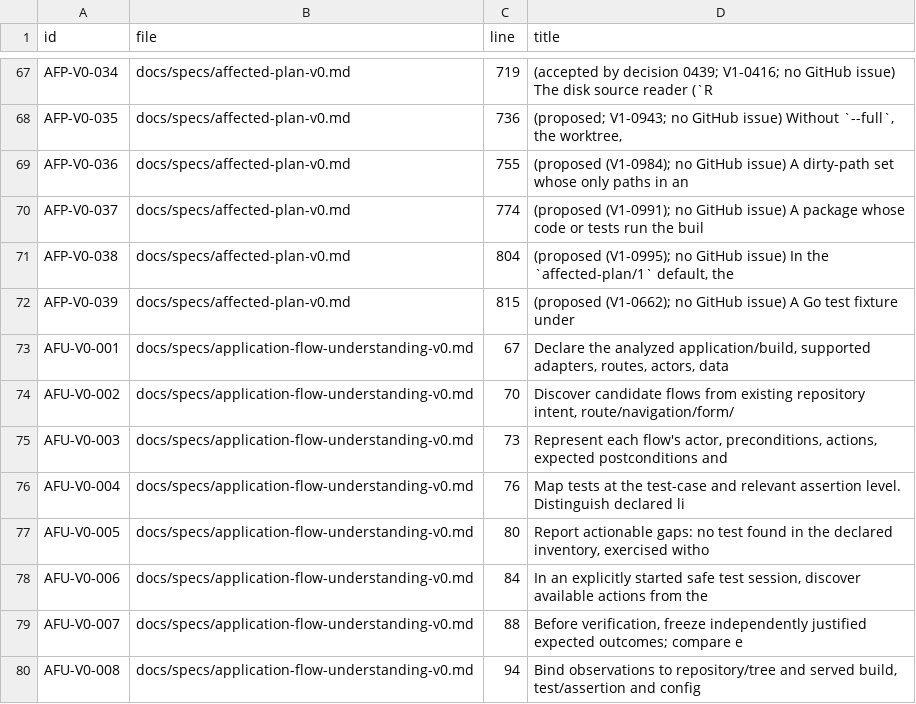
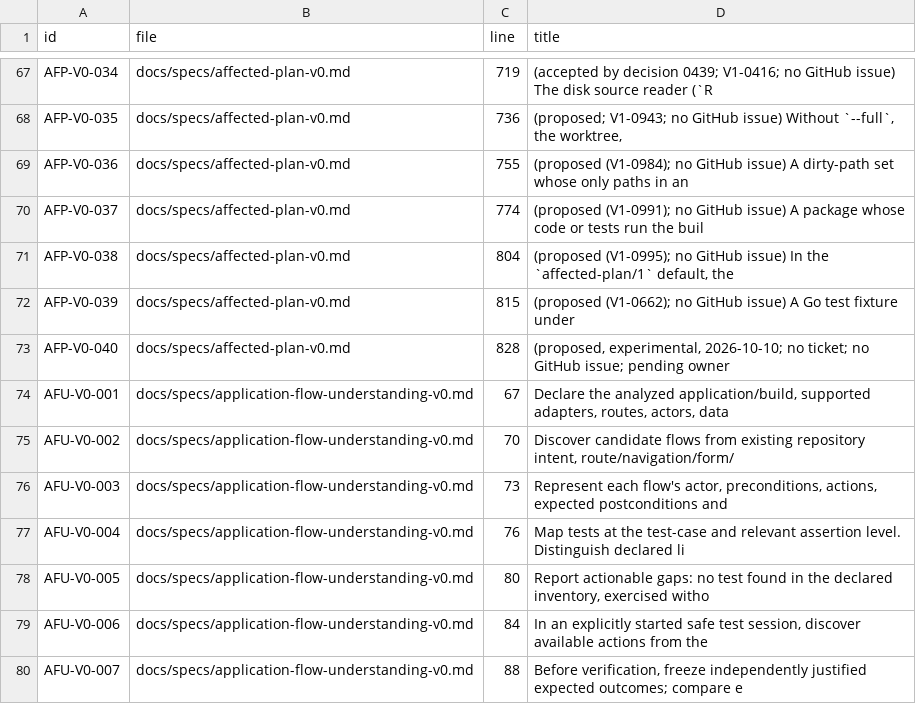
Before and after one commit to beamfall/corvint, a TSV file: docs/specs/REQUIREMENTS.tsv, drawn as a sheet; only a part is shown, gaps mark what is left out; the shorter side is filled out with more unchanged rows; the diff names each change by its address in the sheet, - before the commit and + after, or states it on an @@ line.

Commit message:
ci: advisory drift report for the shard cost table (AFP-V0-040)
Each full go-product-shard now keeps its `go test -json` stream (tee, with
go test's own PIPESTATUS deciding the step) and uploads it as a 3-day
ci-shard-costs-<n> artifact once its tests pass. A new non-required job,
ci-shard-cost-drift, abstains in the job summary unless every shard
succeeded and all outcome artifacts are present, then runs
`tools/ci-shard-costs check --advisory`, which appends a Markdown table to
the summary, emits at most ten ::warning:: annotations and exits 0 on
findings. A finding is material at 10% of the ideal shard; a material
drift is reported even within the factor-2 ratio. No status is posted, the
table is never rewritten, and shard membership and placement are
unchanged.

Spec: AFP-V0-040 proposed, experimental, pending owner acceptance.
Build log: docs/build-log/2026-10-10-ci-shard-drift-detection.md.

```diff
--- a/docs/specs/REQUIREMENTS.tsv
+++ b/docs/specs/REQUIREMENTS.tsv
+row 73: AFP-V0-040 | docs/specs/affected-plan-v0.md | 828 | (proposed, experimental, 2026-10-10; no ticket; no GitHub issue; pending owner
```
Also changed, not shown: 7 other files.
